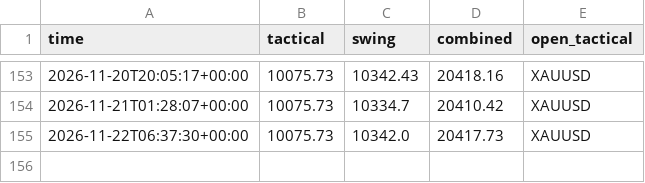
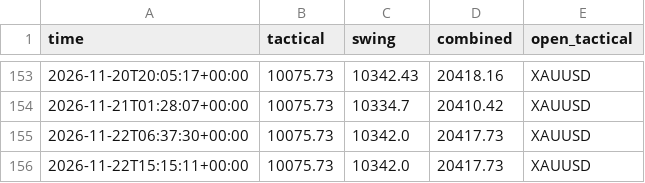
Before and after one commit to sobhansbp/Trade-, a CSV file: journal/paper_equity.csv, drawn as a sheet; only a part is shown, gaps mark what is left out.

```diff
--- a/journal/paper_equity.csv
+++ b/journal/paper_equity.csv
@@ -155 +155,2 @@ time,tactical,swing,combined,open_tactical
 2026-11-22T06:37:30+00:00,10075.73,10342.0,20417.73,XAUUSD
+2026-11-22T15:15:11+00:00,10075.73,10342.0,20417.73,XAUUSD
```
Also changed, not shown: journal/news_scores.csv, journal/signals.csv, 2 other files.
